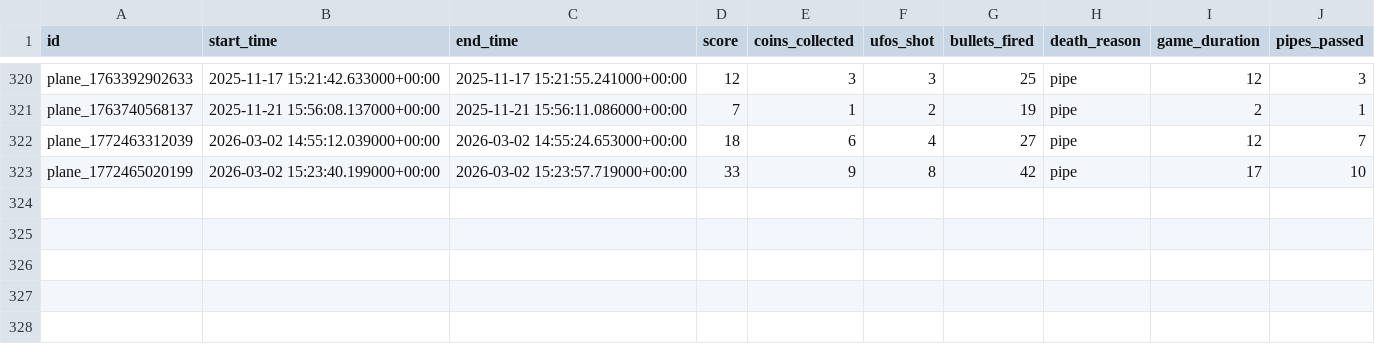
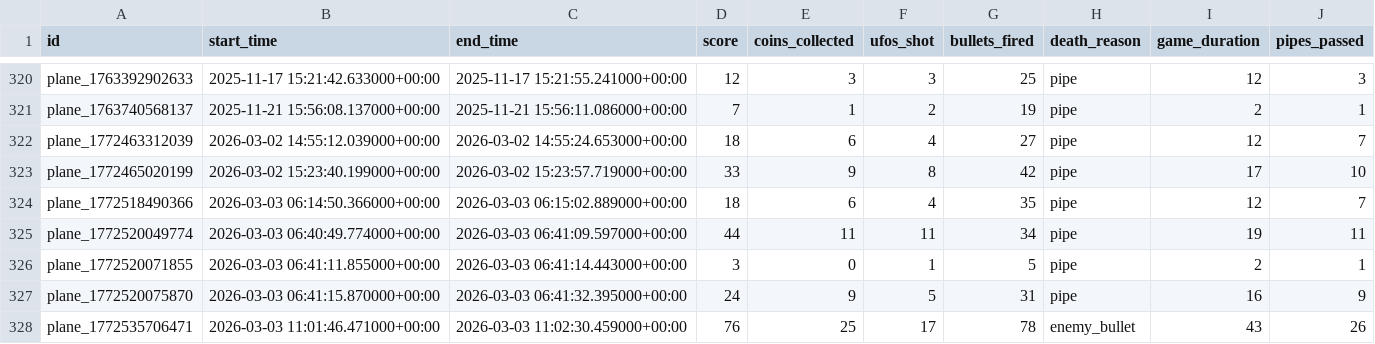
Before and after one commit to laihoangson/world-of-games-and-data-2, a CSV file: csv_export/game_sessions.csv, drawn as a sheet; only a part is shown, gaps mark what is left out; the diff names each change by its address in the sheet, - before the commit and + after, or states it on an @@ line.

```diff
--- a/csv_export/game_sessions.csv
+++ b/csv_export/game_sessions.csv
+row 324: plane_1772518490366 | 2026-03-03 06:14:50.366000+00:00 | 2026-03-03 06:15:02.889000+00:00 | 18 | 6 | 4 | 35 | pipe | 12 | 7
+row 325: plane_1772520049774 | 2026-03-03 06:40:49.774000+00:00 | 2026-03-03 06:41:09.597000+00:00 | 44 | 11 | 11 | 34 | pipe | 19 | 11
+row 326: plane_1772520071855 | 2026-03-03 06:41:11.855000+00:00 | 2026-03-03 06:41:14.443000+00:00 | 3 | 0 | 1 | 5 | pipe | 2 | 1
+row 327: plane_1772520075870 | 2026-03-03 06:41:15.870000+00:00 | 2026-03-03 06:41:32.395000+00:00 | 24 | 9 | 5 | 31 | pipe | 16 | 9
+row 328: plane_1772535706471 | 2026-03-03 11:01:46.471000+00:00 | 2026-03-03 11:02:30.459000+00:00 | 76 | 25 | 17 | 78 | enemy_bullet | 43 | 26
```
Also changed, not shown: 1 other file.
